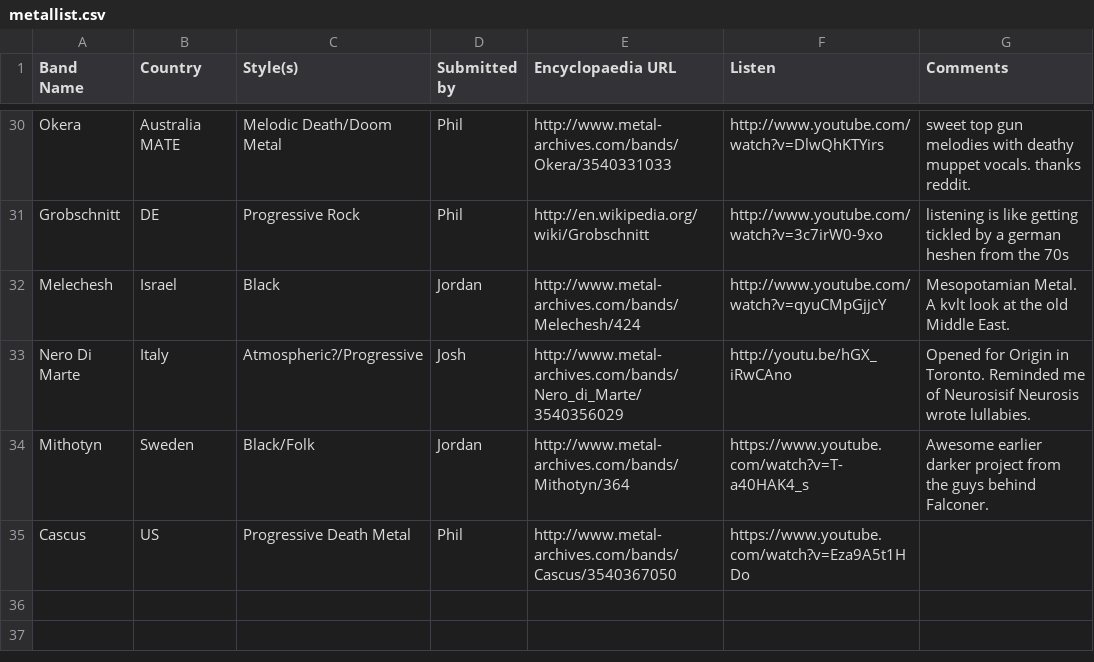
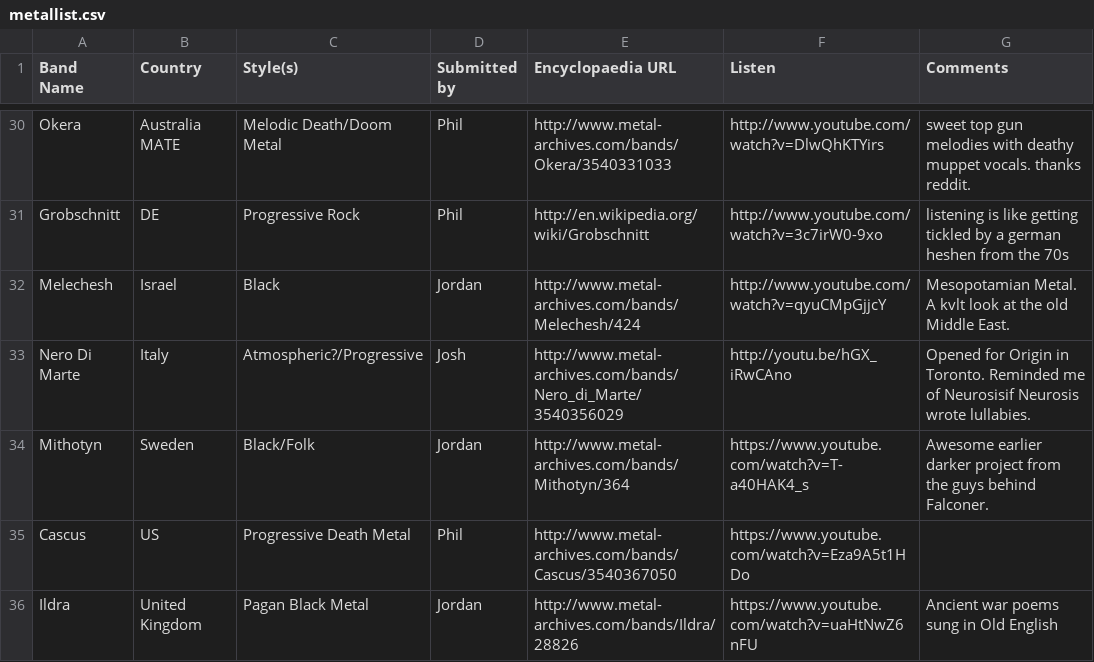
Before and after one commit to JordanMatuschka/metallist, a CSV file: metallist.csv, drawn as a sheet; only a part is shown, gaps mark what is left out.

Commit message:
Let's bring this list back.

```diff
--- a/metallist.csv
+++ b/metallist.csv
@@ -35 +35,2 @@ Mithotyn,Sweden,Black/Folk,Jordan,http://www.metal-archives.com/bands/Mithotyn/3
 Cascus,US,Progressive Death Metal,Phil,http://www.metal-archives.com/bands/Cascus/3540367050,https://www.youtube.com/watch?v=Eza9A5t1HDo,
+Ildra,United Kingdom,Pagan Black Metal,Jordan,http://www.metal-archives.com/bands/Ildra/28826,https://www.youtube.com/watch?v=uaHtNwZ6nFU,Ancient war poems sung in Old English
```
